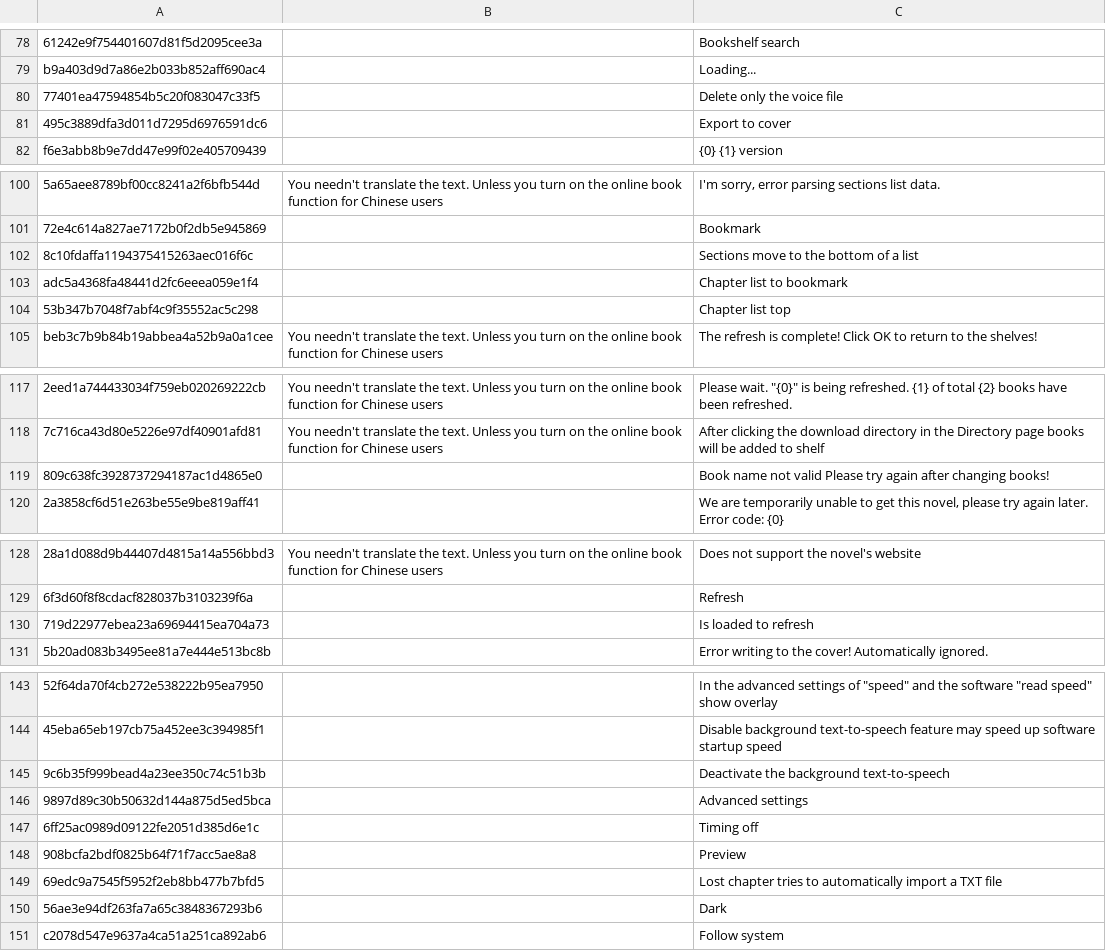
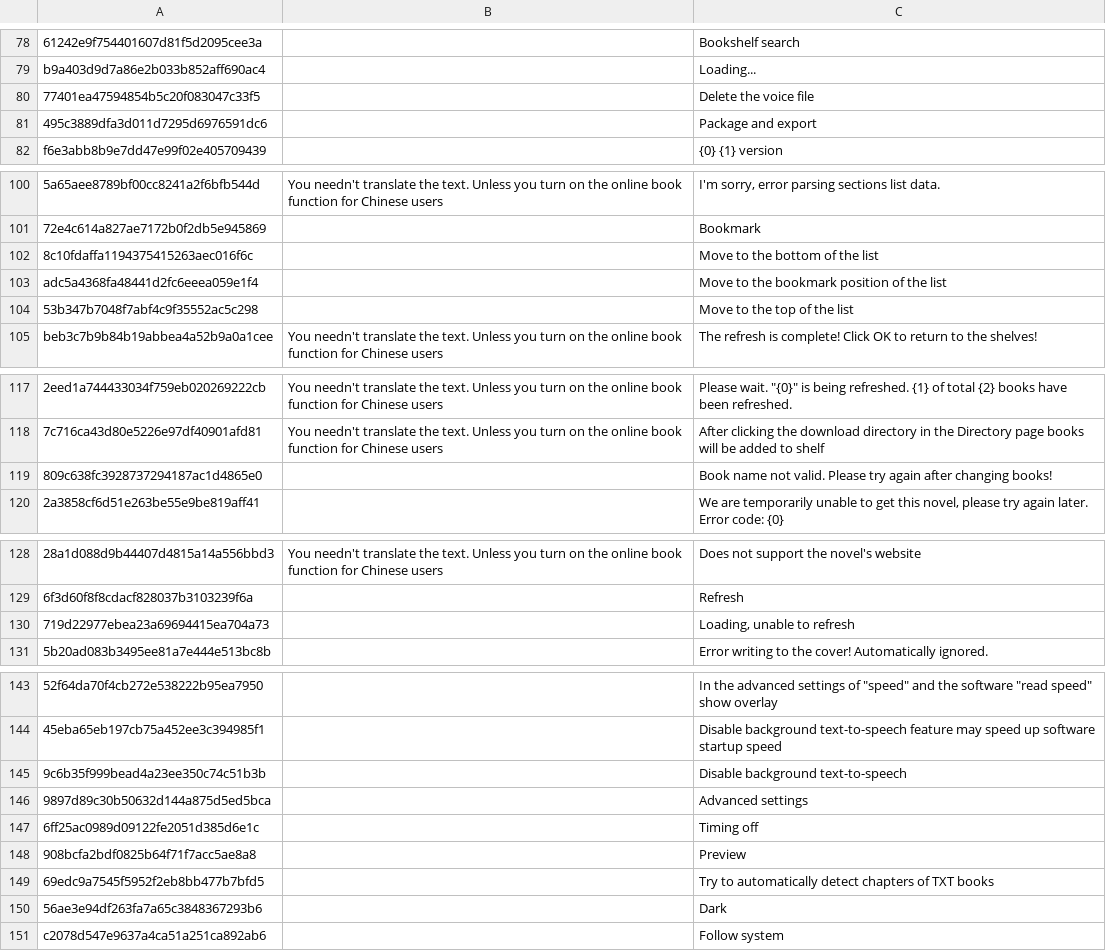
Before and after one commit to yinyue200/FlyReaderTranslation, a CSV file: FlyReaderMultilingualResourcesSolution/WebApplication1/en-US.csv, drawn as a sheet; only a part is shown, gaps mark what is left out; the diff covers the shown part only; the diff names each change by its address in the sheet, - before the commit and + after, or states it on an @@ line.

Commit message:
import en-us translation

```diff
--- a/FlyReaderMultilingualResourcesSolution/WebApplication1/en-US.csv
+++ b/FlyReaderMultilingualResourcesSolution/WebApplication1/en-US.csv
-C80: Delete only the voice file
+C80: Delete the voice file
-C81: Export to cover
+C81: Package and export
-C102: Sections move to the bottom of a list
+C102: Move to the bottom of the list
-C103: Chapter list to bookmark
+C103: Move to the bookmark position of the list
-C104: Chapter list top
+C104: Move to the top of the list
-C119: …name not valid Please try…
+C119: …name not valid. Please try…
-C130: Is loaded to refresh
+C130: Loading, unable to refresh
-C145: Deactivate the background text-to-speech
+C145: Disable background text-to-speech
-C149: Lost chapter tries to automatically import a TXT file
+C149: Try to automatically detect chapters of TXT books
```
Also changed, not shown: 5 edited cells elsewhere in this file.
